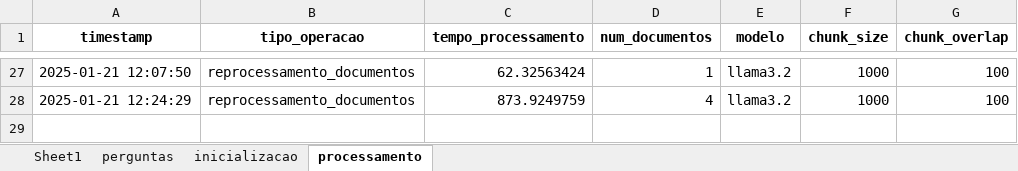
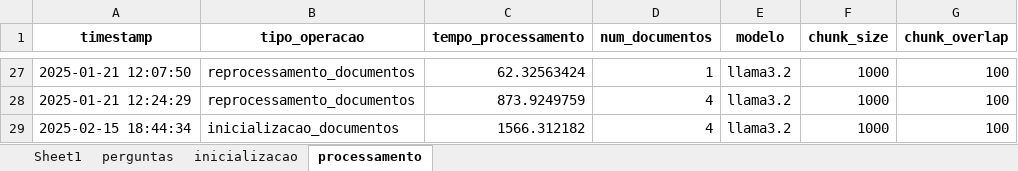
Before and after one commit to lemonte/ia-python-rag-ollama-docker, an Excel workbook: metricas_rag.xlsx, sheet processamento, drawn as a sheet; only a part is shown, gaps mark what is left out; values as stored, in another font and other column widths than the file's, no borders; the diff names each change by its address in the sheet, - before the commit and + after, or states it on an @@ line.

```diff
--- a/metricas_rag.xlsx (sheet processamento)
+++ b/metricas_rag.xlsx (sheet processamento)
+row 29: 2025-02-15 18:44:34 | inicializacao_documentos | 1566.312182 | 4 | llama3.2 | 1000 | 100
```
Also changed, not shown: sheet perguntas, sheet inicializacao, 4 other files.
